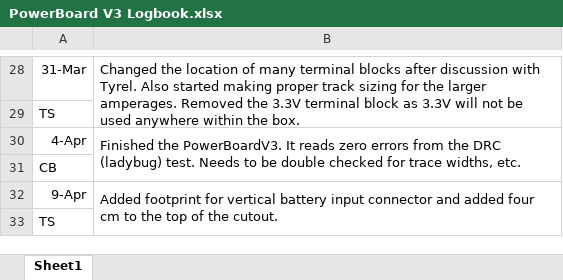
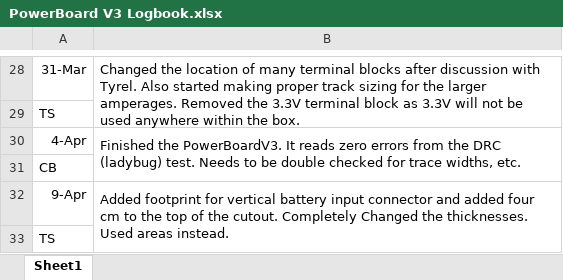
Before and after one commit to UofSSpaceTeam/rover-hardware, an Excel workbook: Logbooks/PowerBoard V3 Logbook.xlsx, sheet Sheet1, drawn as a sheet; only a part is shown, gaps mark what is left out; values as stored, in another font and other column widths than the file's, no borders; the diff names each change by its address in the sheet, - before the commit and + after, or states it on an @@ line.

Commit message:
A lot of changes following realization of thickness constraints

```diff
--- a/Logbooks/PowerBoard V3 Logbook.xlsx (sheet Sheet1)
+++ b/Logbooks/PowerBoard V3 Logbook.xlsx (sheet Sheet1)
-B32: …the cutout.
+B32: …the cutout. Completely Changed the thicknesses. Used areas instead.
```
Also changed, not shown: 3 other files.
